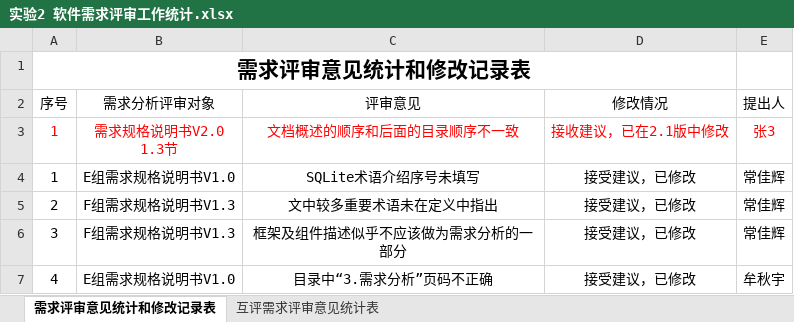
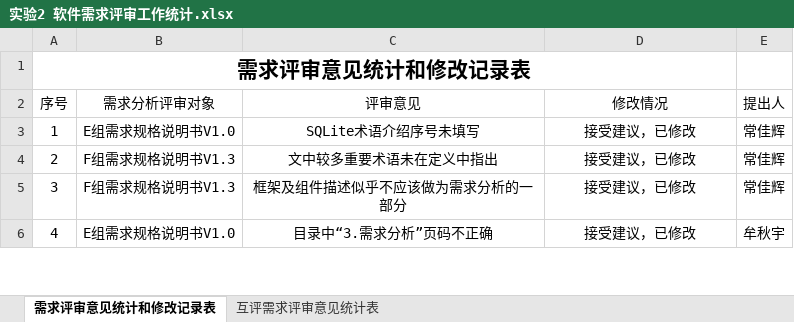
Before and after one commit to bhsei/20_G, an Excel workbook: 实验8：工作量估计与统计分析/实验2 软件需求评审工作统计.xlsx, sheet 需求评审意见统计和修改记录表, drawn as a sheet; only a part is shown; values as stored, in another font and other column widths than the file's, no borders; table styles not drawn; ↵ is a line break in a cell; the diff names each change by its address in the sheet, - before the commit and + after, or states it on an @@ line.

```diff
--- a/实验8：工作量估计与统计分析/实验2 软件需求评审工作统计.xlsx (sheet 需求评审意见统计和修改记录表)
+++ b/实验8：工作量估计与统计分析/实验2 软件需求评审工作统计.xlsx (sheet 需求评审意见统计和修改记录表)
-row 3: 1 | 需求规格说明书V2.0 ↵ 1.3节 | 文档概述的顺序和后面的目录顺序不一致 | 接收建议，已在2.1版中修改 | 张3
```
Also changed, not shown: 实验8：工作量估计与统计分析/实验3 软件产品改进与展示工作统计.xlsx, 实验8：工作量估计与统计分析/实验4 软件测试工作统计.xlsx, 6 other files.
